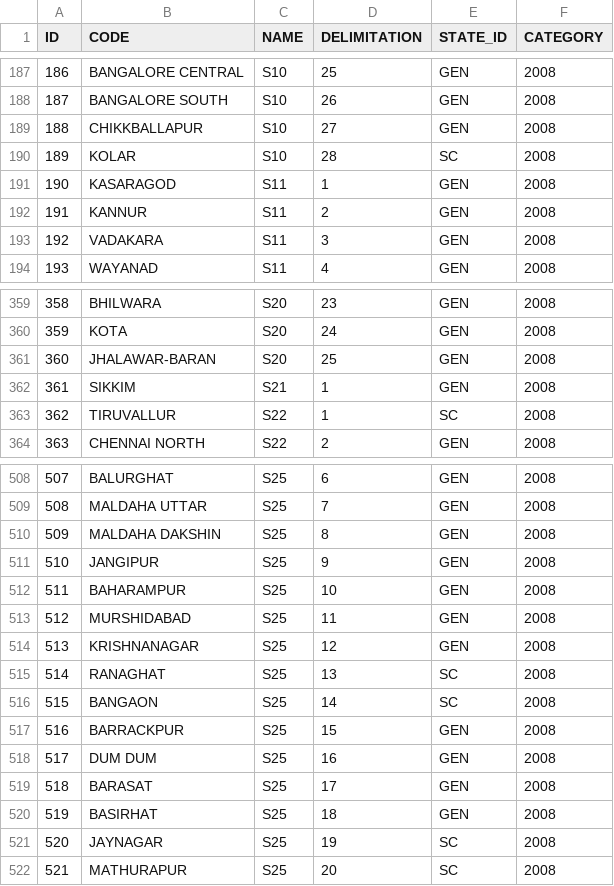
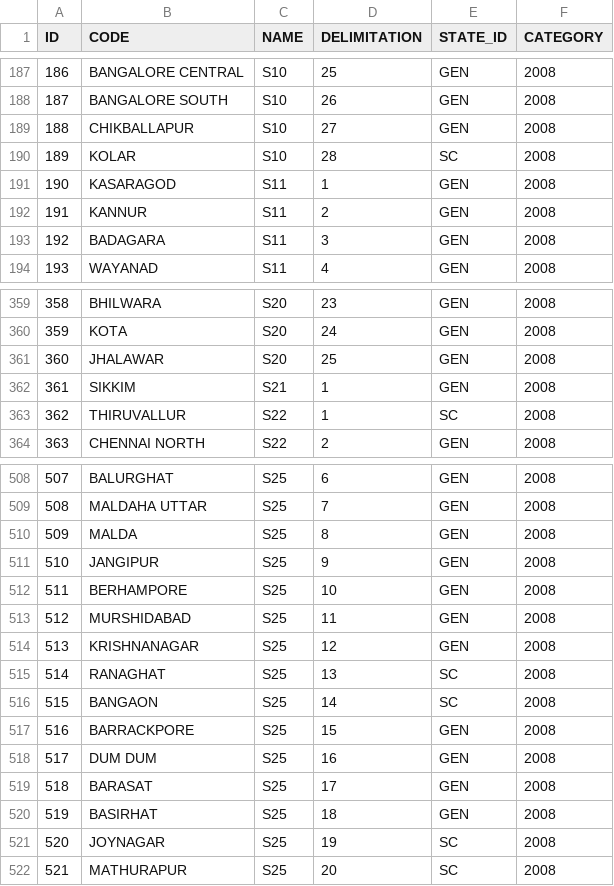
Before and after one commit to an-k45/indian-electoral-data, a CSV file: data/parliament.csv, drawn as a sheet; only a part is shown, gaps mark what is left out; the diff covers the shown part only.

```diff
--- a/data/parliament.csv
+++ b/data/parliament.csv
@@ -188,3 +188,3 @@ ID,CODE,NAME,DELIMITATION,STATE_ID,CATEGORY
 187,BANGALORE SOUTH,S10,26,GEN,2008
-188,CHIKKBALLAPUR,S10,27,GEN,2008
+188,CHIKBALLAPUR,S10,27,GEN,2008
 189,KOLAR,S10,28,SC,2008
@@ -192,3 +192,3 @@ ID,CODE,NAME,DELIMITATION,STATE_ID,CATEGORY
 191,KANNUR,S11,2,GEN,2008
-192,VADAKARA,S11,3,GEN,2008
+192,BADAGARA,S11,3,GEN,2008
 193,WAYANAD,S11,4,GEN,2008
@@ -360,5 +360,5 @@ ID,CODE,NAME,DELIMITATION,STATE_ID,CATEGORY
 359,KOTA,S20,24,GEN,2008
-360,JHALAWAR-BARAN,S20,25,GEN,2008
+360,JHALAWAR,S20,25,GEN,2008
 361,SIKKIM,S21,1,GEN,2008
-362,TIRUVALLUR,S22,1,SC,2008
+362,THIRUVALLUR,S22,1,SC,2008
 363,CHENNAI NORTH,S22,2,GEN,2008
@@ -509,5 +509,5 @@ ID,CODE,NAME,DELIMITATION,STATE_ID,CATEGORY
 508,MALDAHA UTTAR,S25,7,GEN,2008
-509,MALDAHA DAKSHIN,S25,8,GEN,2008
+509,MALDA,S25,8,GEN,2008
 510,JANGIPUR,S25,9,GEN,2008
-511,BAHARAMPUR,S25,10,GEN,2008
+511,BERHAMPORE,S25,10,GEN,2008
 512,MURSHIDABAD,S25,11,GEN,2008
@@ -516,3 +516,3 @@ ID,CODE,NAME,DELIMITATION,STATE_ID,CATEGORY
 515,BANGAON,S25,14,SC,2008
-516,BARRACKPUR,S25,15,GEN,2008
+516,BARRACKPORE,S25,15,GEN,2008
 517,DUM DUM,S25,16,GEN,2008
@@ -520,3 +520,3 @@ ID,CODE,NAME,DELIMITATION,STATE_ID,CATEGORY
 519,BASIRHAT,S25,18,GEN,2008
-520,JAYNAGAR,S25,19,SC,2008
+520,JOYNAGAR,S25,19,SC,2008
 521,MATHURAPUR,S25,20,SC,2008
```
Also changed, not shown: 42 edited cells elsewhere in this file.
